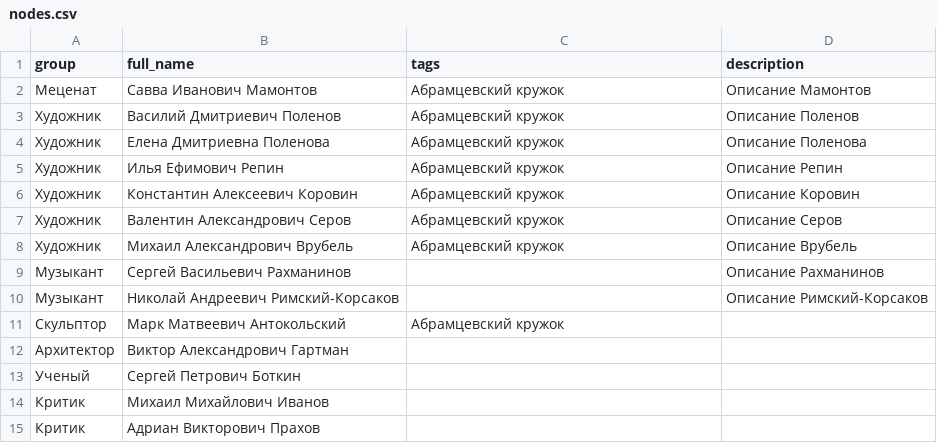
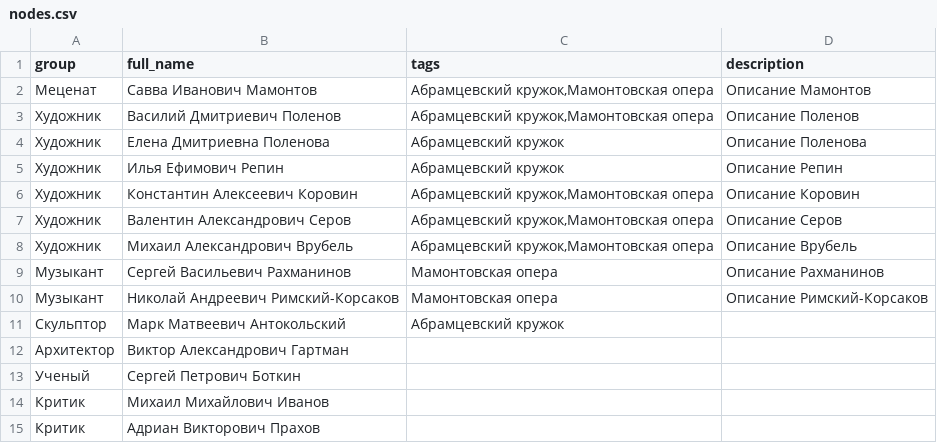
Before and after one commit to kyarygin/xix.github.io, a CSV file: nodes.csv, drawn as a sheet.

```diff
--- a/nodes.csv
+++ b/nodes.csv
@@ -1,11 +1,11 @@
 group;full_name;tags;description
-Меценат;Савва Иванович Мамонтов;Абрамцевский кружок;"Описание Мамонтов"
-Художник;Василий Дмитриевич Поленов;Абрамцевский кружок;"Описание Поленов"
+Меценат;Савва Иванович Мамонтов;Абрамцевский кружок,Мамонтовская опера;"Описание Мамонтов"
+Художник;Василий Дмитриевич Поленов;Абрамцевский кружок,Мамонтовская опера;"Описание Поленов"
 Художник;Елена Дмитриевна Поленова;Абрамцевский кружок;"Описание Поленова"
 Художник;Илья Ефимович Репин;Абрамцевский кружок;"Описание Репин"
-Художник;Константин Алексеевич Коровин;Абрамцевский кружок;"Описание Коровин"
-Художник;Валентин Александрович Серов;Абрамцевский кружок;"Описание Серов"
-Художник;Михаил Александрович Врубель;Абрамцевский кружок;"Описание Врубель"
-Музыкант;Сергей Васильевич Рахманинов;;"Описание Рахманинов"
-Музыкант;Николай Андреевич Римский-Корсаков;;"Описание Римский-Корсаков"
+Художник;Константин Алексеевич Коровин;Абрамцевский кружок,Мамонтовская опера;"Описание Коровин"
+Художник;Валентин Александрович Серов;Абрамцевский кружок,Мамонтовская опера;"Описание Серов"
+Художник;Михаил Александрович Врубель;Абрамцевский кружок,Мамонтовская опера;"Описание Врубель"
+Музыкант;Сергей Васильевич Рахманинов;Мамонтовская опера;"Описание Рахманинов"
+Музыкант;Николай Андреевич Римский-Корсаков;Мамонтовская опера;"Описание Римский-Корсаков"
 Скульптор;Марк Матвеевич Антокольский;Абрамцевский кружок;""
```
Also changed, not shown: 2 other files.
